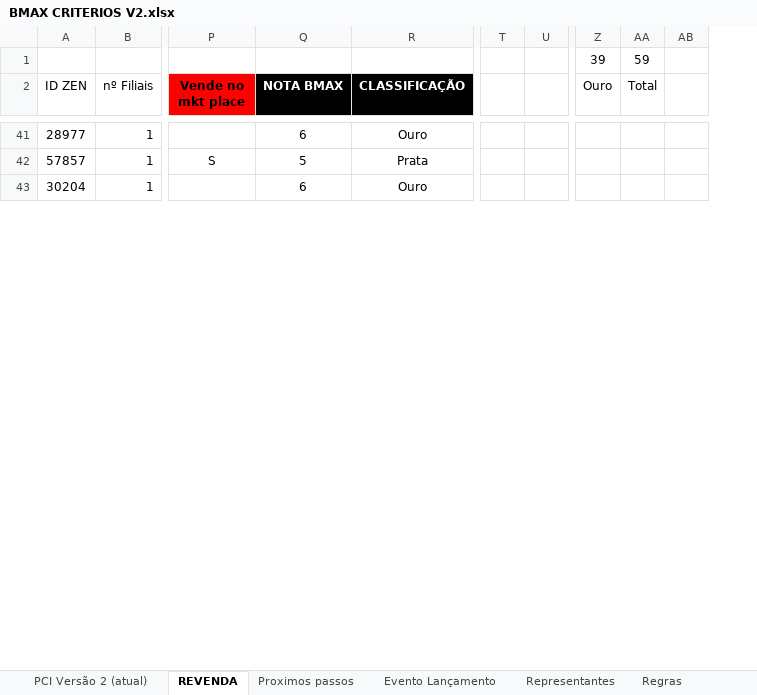
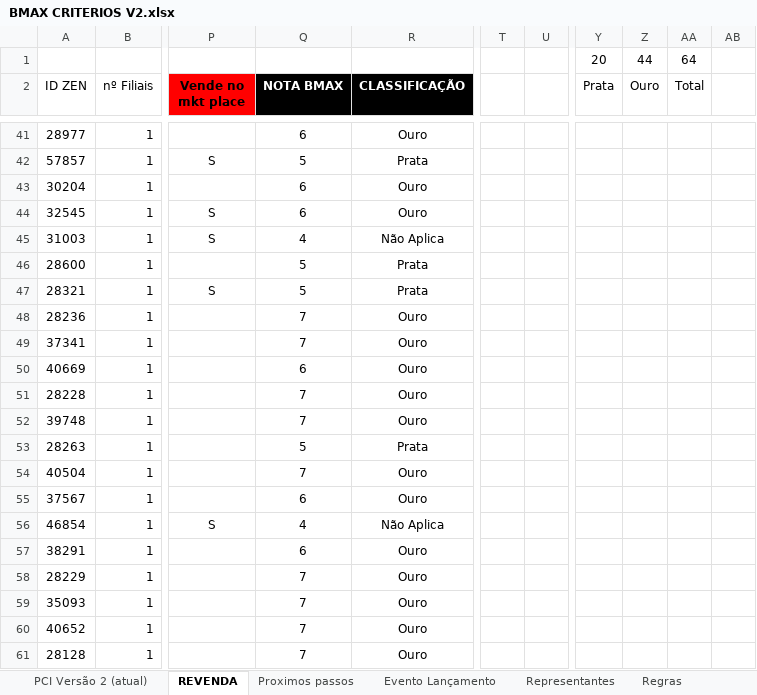
Before and after one commit to AyrtonBoxerSoldas/boxer-portal-bmax, an Excel workbook: src/data/BMAX CRITERIOS V2.xlsx, sheet REVENDA, drawn as a sheet; only a part is shown, gaps mark what is left out; values as stored, in another font and other column widths than the file's, no borders; conditional formats not drawn; removed rows and columns are numbered as before the commit, all else as after; rows hold the shown columns only; the diff covers the shown part only; the diff names each change by its address in the sheet, - before the commit and + after, or states it on an @@ line.

```diff
--- a/src/data/BMAX CRITERIOS V2.xlsx (sheet REVENDA)
+++ b/src/data/BMAX CRITERIOS V2.xlsx (sheet REVENDA)
-column T, empty
-column U, empty
+column T, empty
+column U, empty
@@ column Y (Prata) unhidden, row 1: 20 @@
-column AB, empty
+column AB, empty
-Z1 (Ouro): 39
+Z1 (Ouro): 44
-AA1 (Total): 59
+AA1 (Total): 64
@@ row 44 unhidden: 32545 | 1 | S | 6 | Ouro @@
@@ row 45 unhidden: 31003 | 1 | S | 4 | Não Aplica @@
@@ row 46 unhidden: 28600 | 1 |  | 5 | Prata @@
@@ row 47 unhidden: 28321 | 1 | S | 5 | Prata @@
@@ row 48 unhidden: 28236 | 1 |  | 7 | Ouro @@
@@ row 49 unhidden: 37341 | 1 |  | 7 | Ouro @@
@@ row 50 unhidden: 40669 | 1 |  | 6 | Ouro @@
@@ row 51 unhidden: 28228 | 1 |  | 7 | Ouro @@
@@ row 52 unhidden: 39748 | 1 |  | 7 | Ouro @@
@@ row 53 unhidden: 28263 | 1 |  | 5 | Prata @@
@@ row 54 unhidden: 40504 | 1 |  | 7 | Ouro @@
@@ row 55 unhidden: 37567 | 1 |  | 6 | Ouro @@
@@ row 56 unhidden: 46854 | 1 | S | 4 | Não Aplica @@
@@ row 57 unhidden: 38291 | 1 |  | 6 | Ouro @@
@@ row 58 unhidden: 28229 | 1 |  | 7 | Ouro @@
@@ row 59 unhidden: 35093 | 1 |  | 7 | Ouro @@
@@ row 60 unhidden: 40652 | 1 |  | 7 | Ouro @@
@@ row 61 unhidden: 28128 | 1 |  | 7 | Ouro @@
```
Also changed, not shown: 6 added rows and 42 hidden or unhidden rows elsewhere in this sheet, sheet PCI Versão 2 (atual), sheet Representantes, 5 other files.
